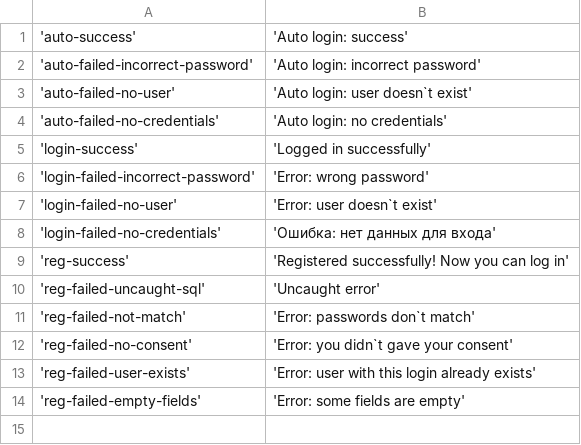
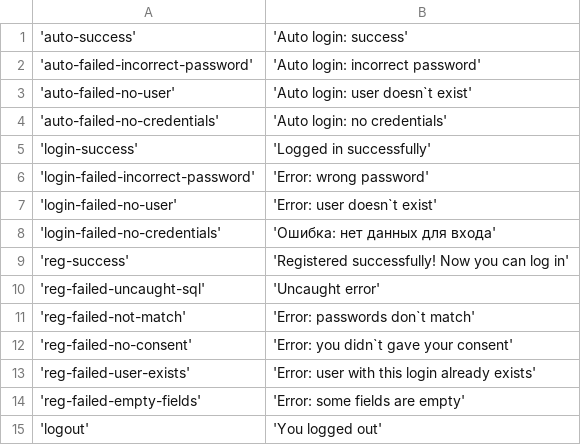
Before and after one commit to mssngtxtrs/course, a CSV file: dictionary/en/messages.csv, drawn as a sheet; the diff names each change by its address in the sheet, - before the commit and + after, or states it on an @@ line.

```diff
--- a/dictionary/en/messages.csv
+++ b/dictionary/en/messages.csv
+row 15: 'logout' | 'You logged out'
```
Also changed, not shown: dictionary/ru/messages.csv, 3 other files.
